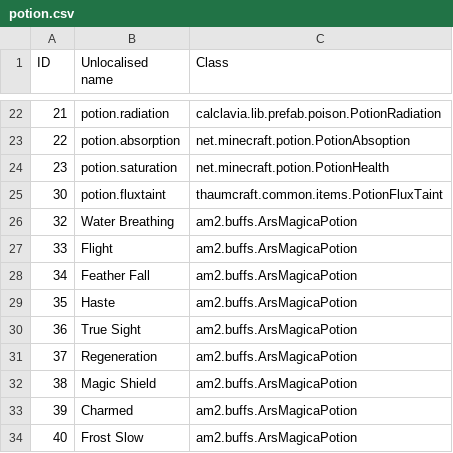
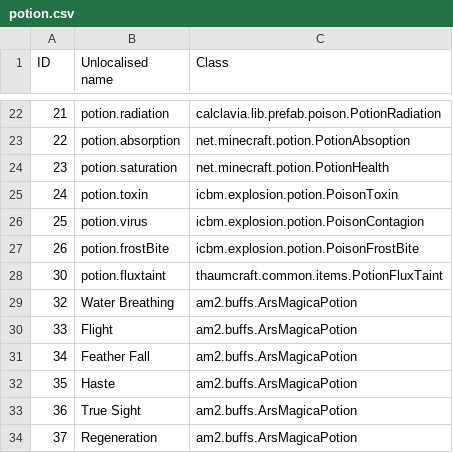
Before and after one commit to Resonant-Rise/ResonantRiseV2, a CSV file: IDMaps/potion.csv, drawn as a sheet; only a part is shown, gaps mark what is left out; the shorter side is filled out with more unchanged rows.

```diff
--- a/IDMaps/potion.csv
+++ b/IDMaps/potion.csv
@@ -24,2 +24,5 @@ ID,Unlocalised name,Class
 23,potion.saturation,net.minecraft.potion.PotionHealth
+24,potion.toxin,icbm.explosion.potion.PoisonToxin
+25,potion.virus,icbm.explosion.potion.PoisonContagion
+26,potion.frostBite,icbm.explosion.potion.PoisonFrostBite
 30,potion.fluxtaint,thaumcraft.common.items.PotionFluxTaint
```
Also changed, not shown: 5 other files.
